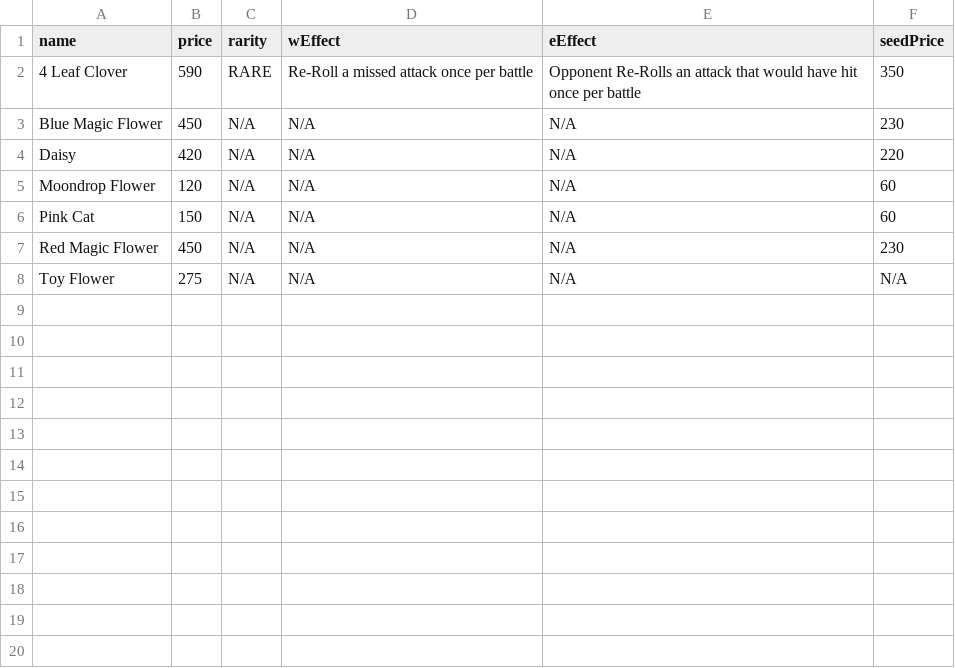
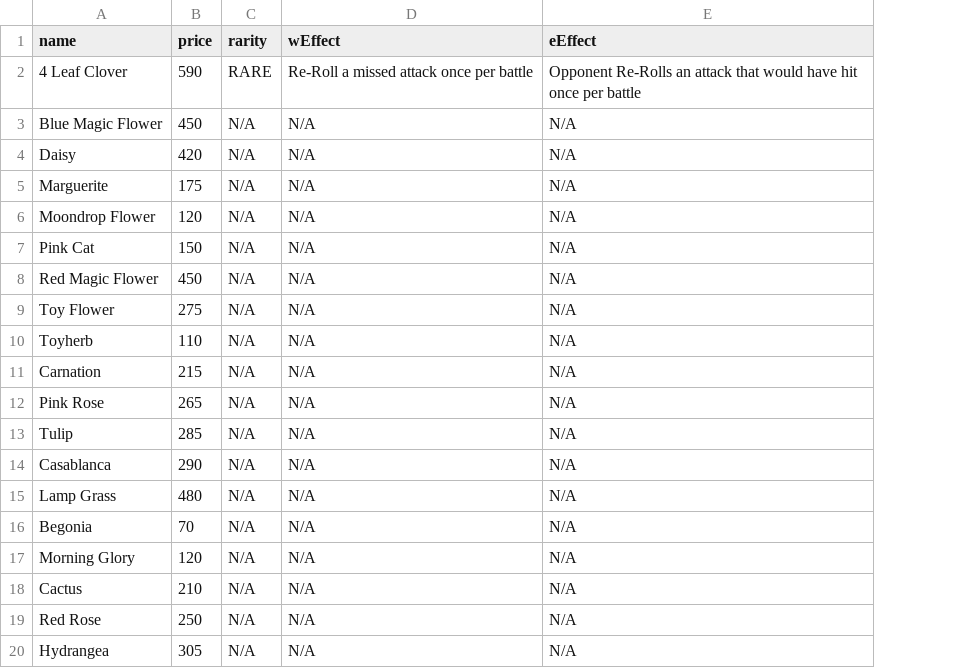
Before and after one commit to snowyrunes/PelagoIslandsBot, a TSV file: data/gardening/flowers-old.tsv, drawn as a sheet; only a part is shown; removed rows and columns are numbered as before the commit, all else as after; the diff covers the shown part only; the diff names each change by its address in the sheet, - before the commit and + after, or states it on an @@ line.

Commit message:
Gardening Minigame

```diff
--- a/data/gardening/flowers-old.tsv
+++ b/data/gardening/flowers-old.tsv
-column F (seedPrice), rows 2-8: 350 | 230 | 220 | 60 | 60 | 230 | N/A
+row 5: Marguerite | 175 | N/A | N/A | N/A
+row 10: Toyherb | 110 | N/A | N/A | N/A
+row 11: Carnation | 215 | N/A | N/A | N/A
+row 12: Pink Rose | 265 | N/A | N/A | N/A
+row 13: Tulip | 285 | N/A | N/A | N/A
+row 14: Casablanca | 290 | N/A | N/A | N/A
+row 15: Lamp Grass | 480 | N/A | N/A | N/A
+row 16: Begonia | 70 | N/A | N/A | N/A
+row 17: Morning Glory | 120 | N/A | N/A | N/A
+row 18: Cactus | 210 | N/A | N/A | N/A
+row 19: Red Rose | 250 | N/A | N/A | N/A
+row 20: Hydrangea | 305 | N/A | N/A | N/A
```
Also changed, not shown: 18 added rows elsewhere in this file, data/materials/lumber.tsv, 25 other files.
